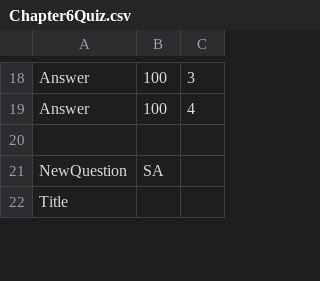
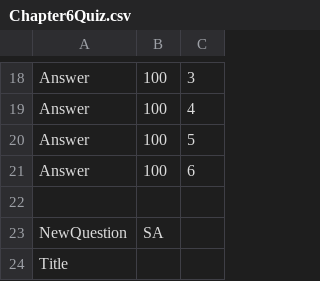
Before and after one commit to sean21307/QuizGenerator, a CSV file: Chapter6Quiz.csv, drawn as a sheet; only a part is shown, gaps mark what is left out; the diff covers the shown part only; the diff names each change by its address in the sheet, - before the commit and + after, or states it on an @@ line.

```diff
--- a/Chapter6Quiz.csv
+++ b/Chapter6Quiz.csv
+row 20: Answer | 100 | 5
+row 21: Answer | 100 | 6
```
Also changed, not shown: 8 edited cells elsewhere in this file, Chapter3Quiz.csv, Chapter4Quiz.csv, 16 other files.
